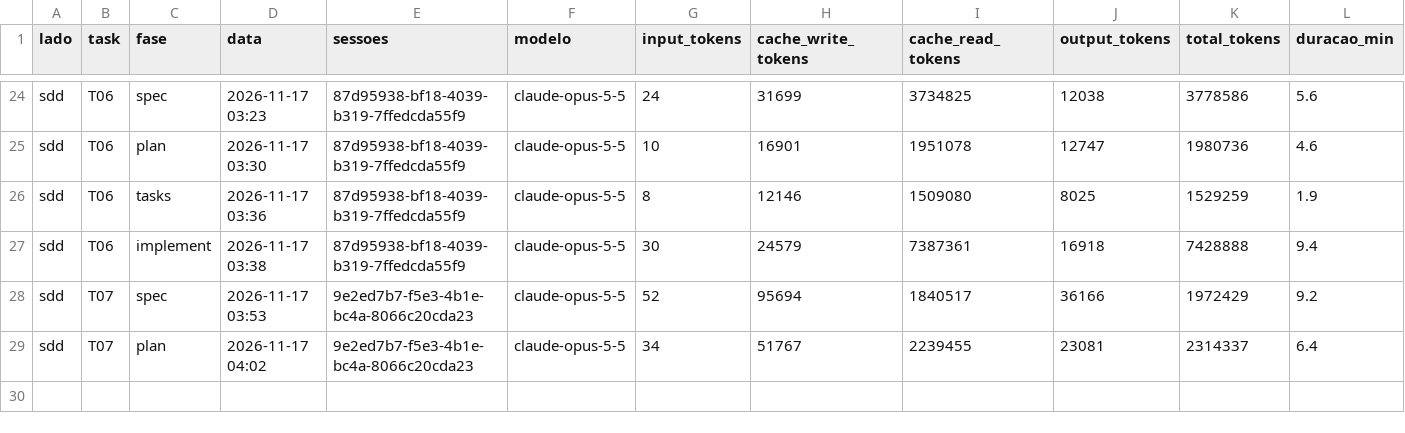
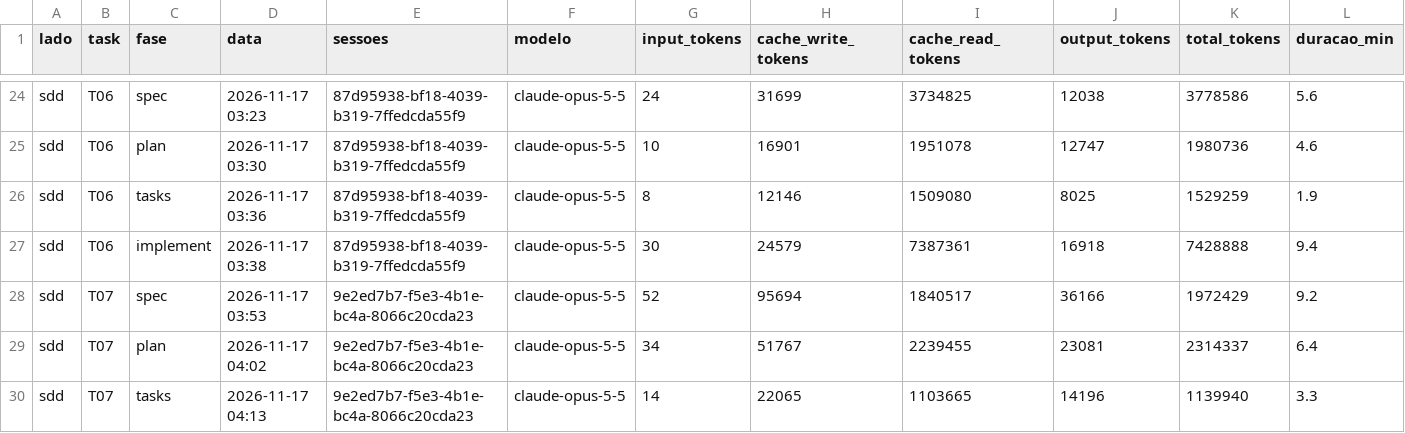
Before and after one commit to Sergio0203/share-screen-workspace, a CSV file: data/sdd.csv, drawn as a sheet; only a part is shown, gaps mark what is left out; rows hold the shown columns only; the diff names each change by its address in the sheet, - before the commit and + after, or states it on an @@ line.

Commit message:
sdd: T07 tasks (ok_primeira)

```diff
--- a/data/sdd.csv
+++ b/data/sdd.csv
+row 30: sdd | T07 | tasks | 2026-11-17 04:13 | 9e2ed7b7-f5e3-4b1e-bc4a-8066c20cda23 | claude-opus-5-5 | 14 | 22065 | 1103665 | 14196 | 1139940 | 3.3
```
